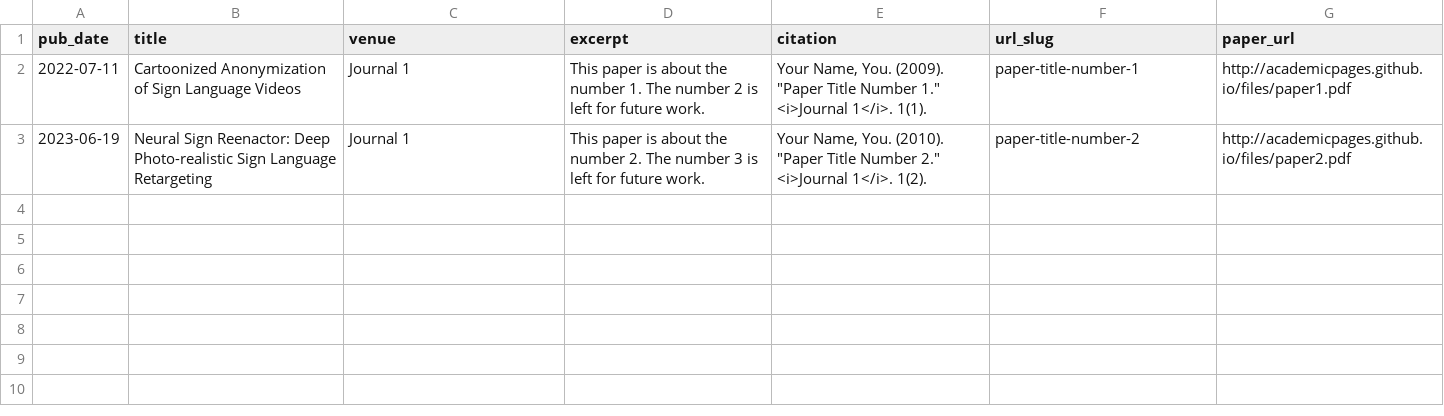
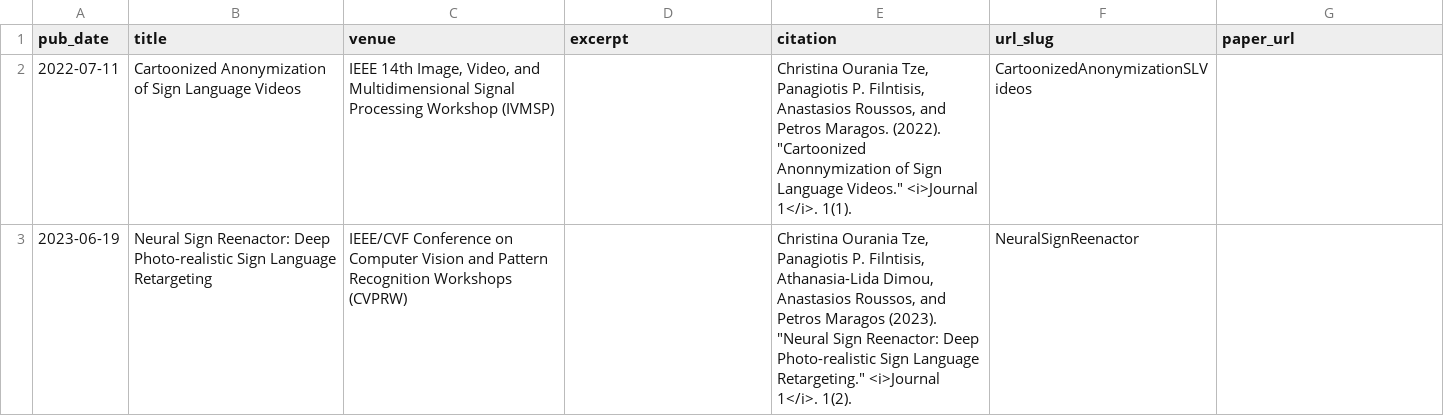
Before and after one commit to raniatze/raniatze.github.io, a TSV file: markdown_generator/publications.tsv, drawn as a sheet.

```diff
--- a/markdown_generator/publications.tsv
+++ b/markdown_generator/publications.tsv
@@ -1,3 +1,3 @@
 pub_date	title	venue	excerpt	citation	url_slug	paper_url
-2022-07-11	Cartoonized Anonymization of Sign Language Videos	Journal 1	This paper is about the number 1. The number 2 is left for future work.	"Your Name, You. (2009). ""Paper Title Number 1."" <i>Journal 1</i>. 1(1)."	paper-title-number-1	http://academicpages.github.io/files/paper1.pdf
-2023-06-19	Neural Sign Reenactor: Deep Photo-realistic Sign Language Retargeting	Journal 1	This paper is about the number 2. The number 3 is left for future work.	"Your Name, You. (2010). ""Paper Title Number 2."" <i>Journal 1</i>. 1(2)."	paper-title-number-2	http://academicpages.github.io/files/paper2.pdf
+2022-07-11	Cartoonized Anonymization of Sign Language Videos	IEEE 14th Image, Video, and Multidimensional Signal Processing Workshop (IVMSP)		"Christina Ourania Tze, Panagiotis P. Filntisis, Anastasios Roussos, and Petros Maragos. (2022). ""Cartoonized Anonnymization of Sign Language Videos."" <i>Journal 1</i>. 1(1)."	CartoonizedAnonymizationSLVideos	
+2023-06-19	Neural Sign Reenactor: Deep Photo-realistic Sign Language Retargeting	IEEE/CVF Conference on Computer Vision and Pattern Recognition Workshops (CVPRW)		"Christina Ourania Tze, Panagiotis P. Filntisis, Athanasia-Lida Dimou, Anastasios Roussos, and Petros Maragos (2023). ""Neural Sign Reenactor: Deep Photo-realistic Sign Language Retargeting."" <i>Journal 1</i>. 1(2)."	NeuralSignReenactor	
```
Also changed, not shown: 3 other files.
